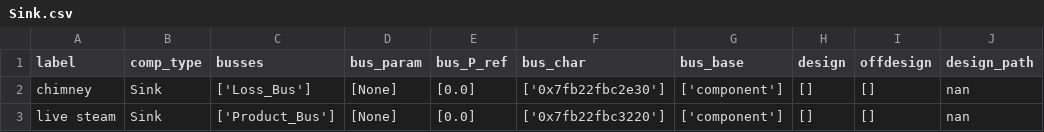
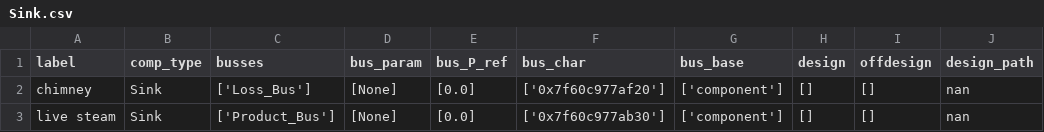
Before and after one commit to aburabazam/Chemical-Exergy-in-TESPy, a CSV file: stable/components/Sink.csv, drawn as a sheet; only a part is shown; the diff names each change by its address in the sheet, - before the commit and + after, or states it on an @@ line.

```diff
--- a/stable/components/Sink.csv
+++ b/stable/components/Sink.csv
-F2 (bus_char): ['0x7fb22fbc2e30']
+F2 (bus_char): ['0x7f60c977af20']
-F3 (bus_char): ['0x7fb22fbc3220']
+F3 (bus_char): ['0x7f60c977ab30']
```
Also changed, not shown: stable/components/Compressor.csv, stable/components/DiabaticCombustionChamber.csv, 16 other files.
